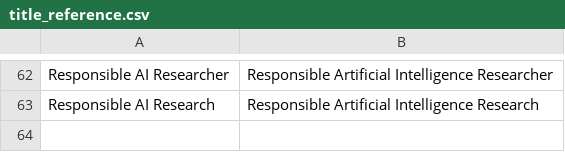
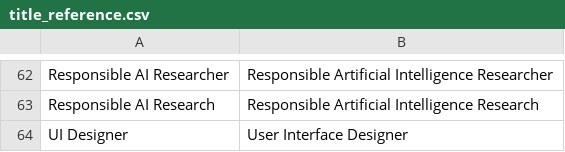
Before and after one commit to ryabrams/persona-tagging, a CSV file: data/title_reference.csv, drawn as a sheet; only a part is shown, gaps mark what is left out; the diff names each change by its address in the sheet, - before the commit and + after, or states it on an @@ line.

Commit message:
Update title_reference.csv
update

```diff
--- a/data/title_reference.csv
+++ b/data/title_reference.csv
+row 64: UI Designer | User Interface Designer
```
